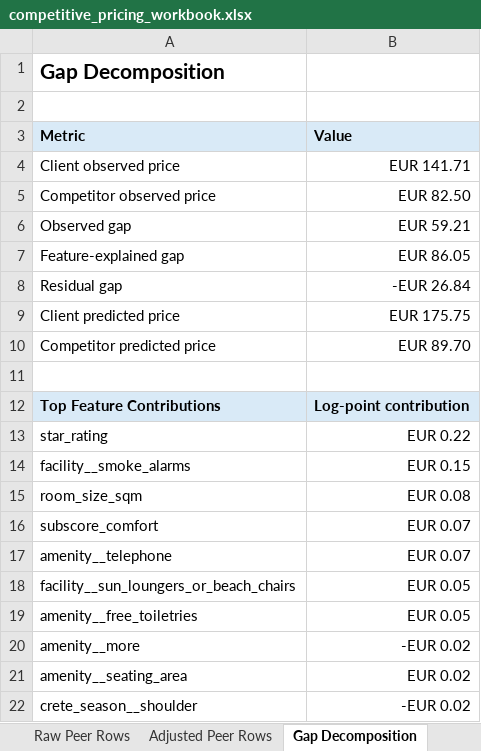
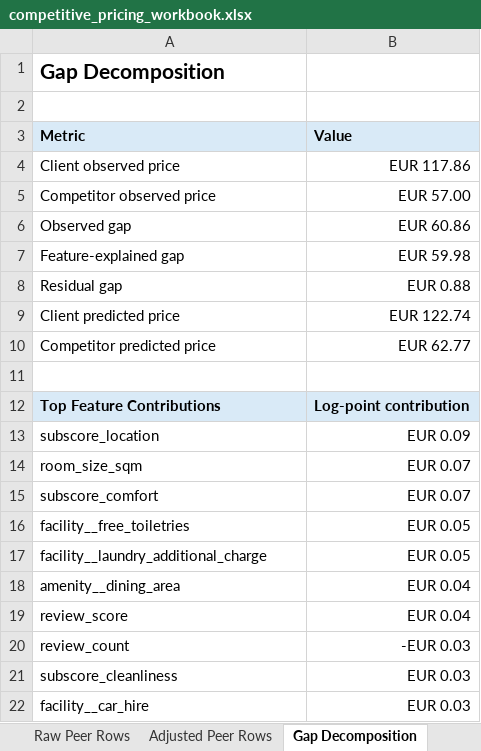
Before and after one commit to ThePopped/tourism-pricing-analytics, an Excel workbook: data/modelling/competitive_pricing_workbook.xlsx, sheet Gap Decomposition, drawn as a sheet; values as stored, in another font and other column widths than the file's, no borders; removed rows and columns are numbered as before the commit, all else as after; the diff names each change by its address in the sheet, - before the commit and + after, or states it on an @@ line.

```diff
--- a/data/modelling/competitive_pricing_workbook.xlsx (sheet Gap Decomposition)
+++ b/data/modelling/competitive_pricing_workbook.xlsx (sheet Gap Decomposition)
-B4 (Value): EUR 141.71
+B4 (Value): EUR 117.86
-B5 (Value): EUR 82.50
+B5 (Value): EUR 57.00
-B6 (Value): EUR 59.21
+B6 (Value): EUR 60.86
-B7 (Value): EUR 86.05
+B7 (Value): EUR 59.98
-B8 (Value): -EUR 26.84
+B8 (Value): EUR 0.88
-B9 (Value): EUR 175.75
+B9 (Value): EUR 122.74
-B10 (Value): EUR 89.70
+B10 (Value): EUR 62.77
-row 13: star_rating | EUR 0.22
-row 14: facility__smoke_alarms | EUR 0.15
+row 13: subscore_location | EUR 0.09
-B14 (Value): EUR 0.08
+B14 (Value): EUR 0.07
-row 17: amenity__telephone | EUR 0.07
-row 18: facility__sun_loungers_or_beach_chairs | EUR 0.05
-A16 (Metric): amenity__free_toiletries
+A16 (Metric): facility__free_toiletries
-row 20: amenity__more | -EUR 0.02
+row 17: facility__laundry_additional_charge | EUR 0.05
-A18 (Metric): amenity__seating_area
+A18 (Metric): amenity__dining_area
-B18 (Value): EUR 0.02
+B18 (Value): EUR 0.04
-row 22: crete_season__shoulder | -EUR 0.02
+row 19: review_score | EUR 0.04
+row 20: review_count | -EUR 0.03
+row 21: subscore_cleanliness | EUR 0.03
+row 22: facility__car_hire | EUR 0.03
```
Also changed, not shown: sheet Adjusted Peer Rows, sheet Raw Peer Rows, sheet Peer Set, sheet Summary, sheet Benchmark Windows, 8 other files.
